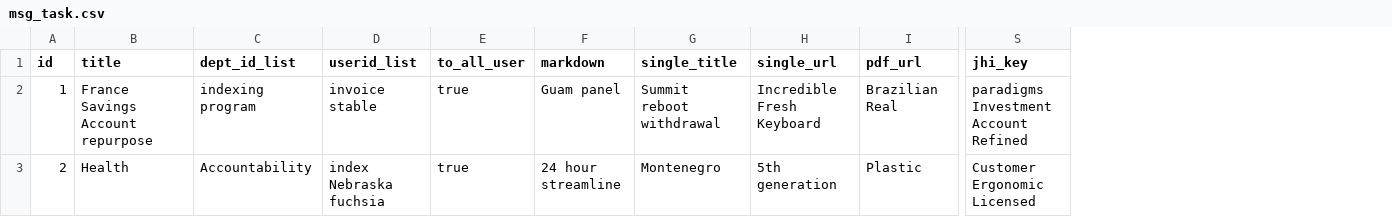
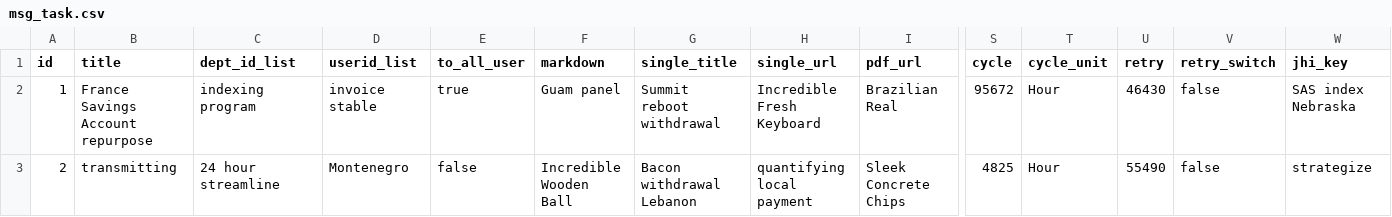
Before and after one commit to ping203/esign, a CSV file: src/main/resources/config/liquibase/fake-data/msg_task.csv, drawn as a sheet; only a part is shown, gaps mark what is left out; addresses are those after the commit; the diff covers the shown part only; the diff names each change by its address in the sheet, - before the commit and + after, or states it on an @@ line.

```diff
--- a/src/main/resources/config/liquibase/fake-data/msg_task.csv
+++ b/src/main/resources/config/liquibase/fake-data/msg_task.csv
+column S (cycle), rows 2-3: 95672 | 4825
+column T (cycle_unit), rows 2-3: Hour | Hour
+column U (retry), rows 2-3: 46430 | 55490
+column V (retry_switch), rows 2-3: false | false
-W2 (jhi_key): paradigms Investment Account Refined
+W2 (jhi_key): SAS index Nebraska
-B3 (title): Health
+B3 (title): transmitting
-C3 (dept_id_list): Accountability
+C3 (dept_id_list): 24 hour streamline
-D3 (userid_list): index Nebraska fuchsia
+D3 (userid_list): Montenegro
-E3 (to_all_user): true
+E3 (to_all_user): false
-F3 (markdown): 24 hour streamline
+F3 (markdown): Incredible Wooden Ball
-G3 (single_title): Montenegro
+G3 (single_title): Bacon withdrawal Lebanon
-H3 (single_url): 5th generation
+H3 (single_url): quantifying local payment
-I3 (pdf_url): Plastic
+I3 (pdf_url): Sleek Concrete Chips
-W3 (jhi_key): Customer Ergonomic Licensed
+W3 (jhi_key): strategize
```
Also changed, not shown: 142 edited cells elsewhere in this file, 13 other files.
